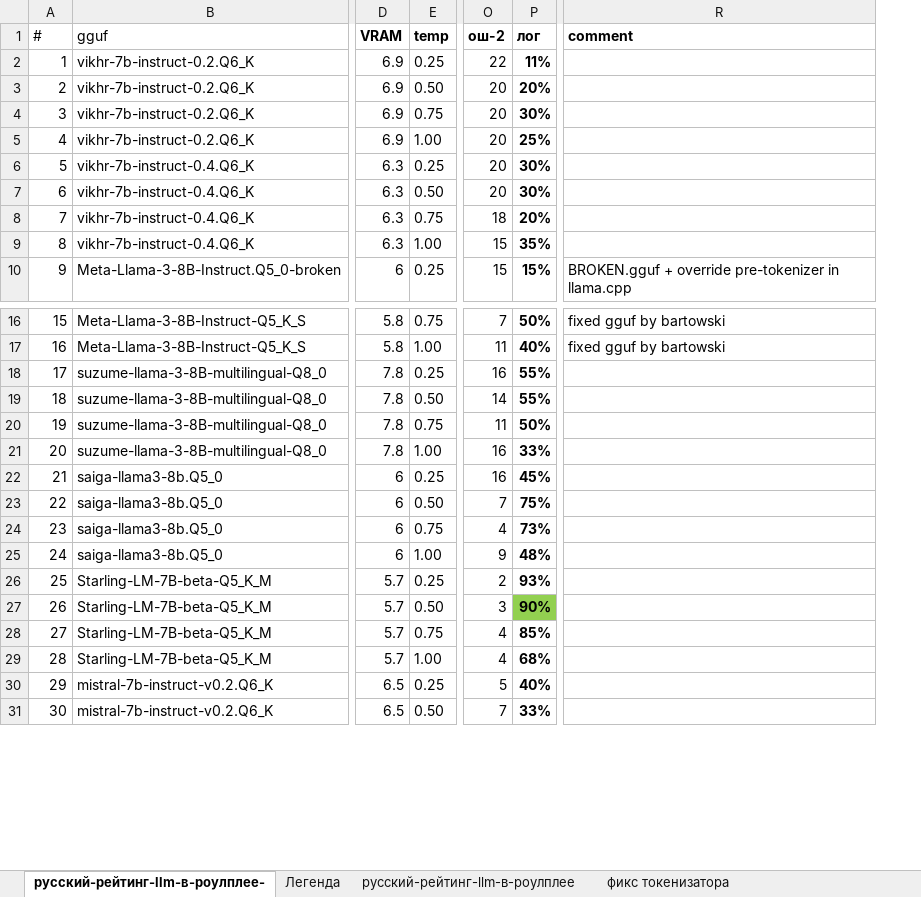
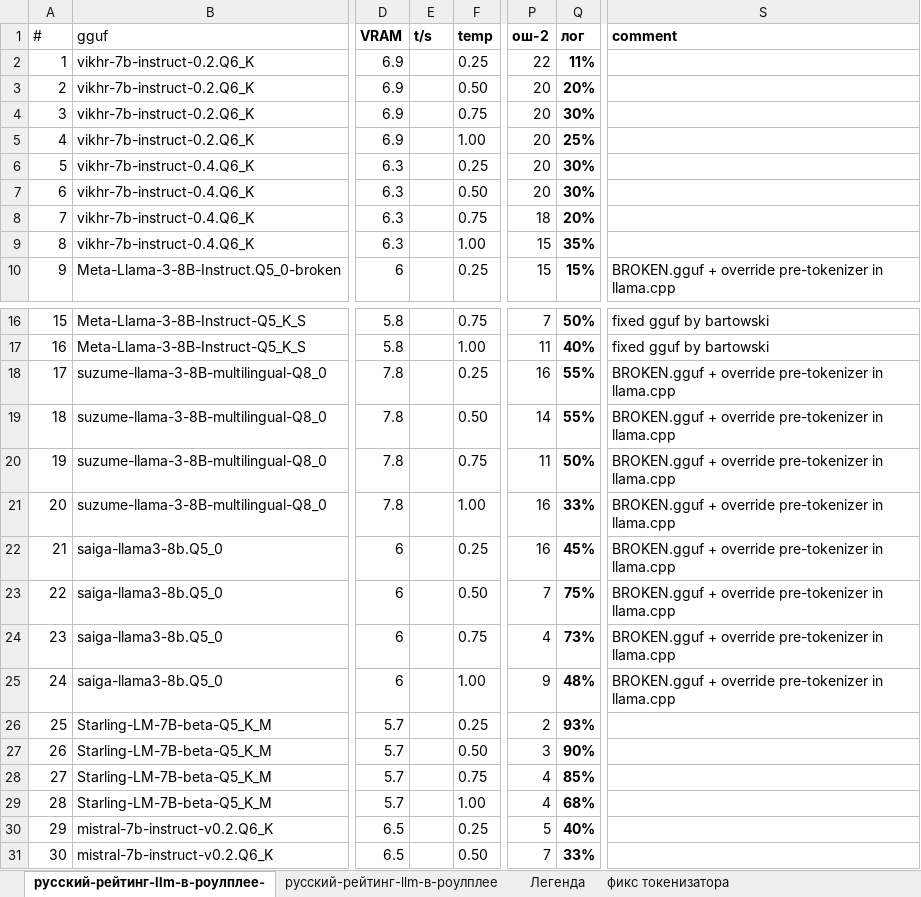
Before and after one commit to Mozer/russian-llm-top, an Excel workbook: русский-рейтинг-llm-в-роулплее.xlsx, sheet русский-рейтинг-llm-в-роулплее-, drawn as a sheet; only a part is shown, gaps mark what is left out; values as stored, in another font and other column widths than the file's, no borders; addresses are those after the commit; the diff covers the shown part only; the diff names each change by its address in the sheet, - before the commit and + after, or states it on an @@ line.

```diff
--- a/русский-рейтинг-llm-в-роулплее.xlsx (sheet русский-рейтинг-llm-в-роулплее-)
+++ b/русский-рейтинг-llm-в-роулплее.xlsx (sheet русский-рейтинг-llm-в-роулплее-)
@@ sheet tab order changed: русский-рейтинг-llm-в-роулплее- | русский-рейтинг-llm-в-роулплее | Легенда | фикс токенизатора @@
+column E (t/s), empty
-S18:S25 (comment): (empty)
+S18:S25 (comment): BROKEN.gguf + override pre-tokenizer in llama.cpp
-Q27 fill: #92D050
+Q27 fill: none
```
Also changed, not shown: 8 added rows and 43 edited cells elsewhere in this sheet, sheet русский-рейтинг-llm-в-роулплее, sheet Легенда, formulas that keep their value.
